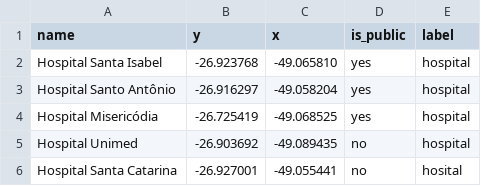
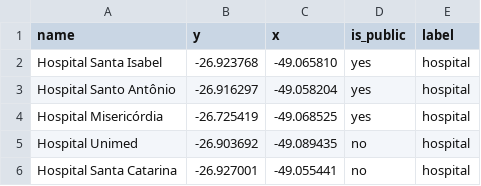
Before and after one commit to lemuel-manske/city-block, a CSV file: data/hospitals.csv, drawn as a sheet.

Commit message:
fix typos

```diff
--- a/data/hospitals.csv
+++ b/data/hospitals.csv
@@ -3,4 +3,4 @@ Hospital Santa Isabel,-26.923768,-49.065810,yes,hospital
 Hospital Santo Antônio,-26.916297,-49.058204,yes,hospital
-Hospital Misericódia,-26.725419,-49.068525,yes,hospital
+Hospital Misericórdia,-26.725419,-49.068525,yes,hospital
 Hospital Unimed,-26.903692,-49.089435,no,hospital
-Hospital Santa Catarina,-26.927001,-49.055441,no,hosital
+Hospital Santa Catarina,-26.927001,-49.055441,no,hospital
```
